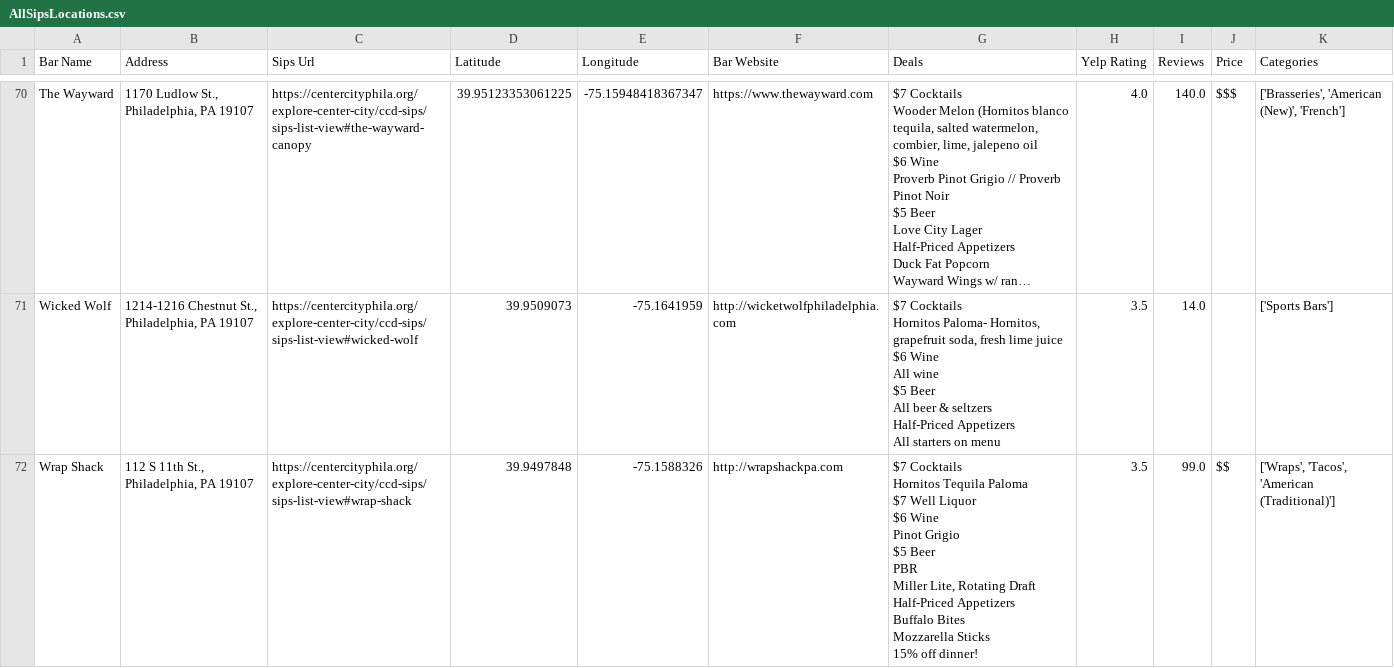
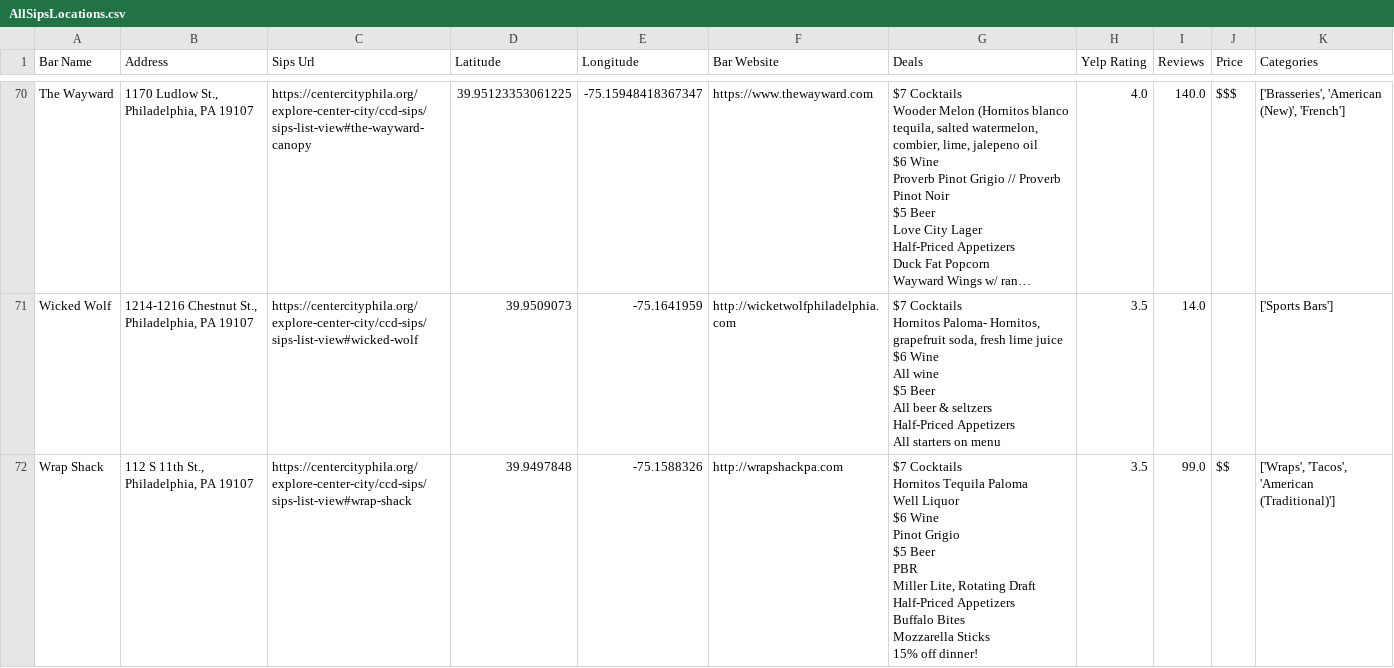
Before and after one commit to LouieR3/Philly-Happy-Hour-Map, a CSV file: AllSipsLocations.csv, drawn as a sheet; only a part is shown, gaps mark what is left out; long unchanged cells end in ….

```diff
--- a/AllSipsLocations.csv
+++ b/AllSipsLocations.csv
@@ -1051,13 +1051,13 @@ All starters on menu
  ",3.5,14.0,,['Sports Bars']
-Wrap Shack,"112 S 11th St., Philadelphia, PA 19107",https://centercityphila.org/explore-center-city/ccd-sips/sips-list-view#wrap-shack,39.9497848,-75.1588326,http://wrapshackpa.com,"$7 Cocktails
-Hornitos Tequila Paloma
-$7 Well Liquor
-$6 Wine
-Pinot Grigio
-$5 Beer
-PBR
-Miller Lite, Rotating Draft
-Half-Priced Appetizers
-Buffalo Bites
-Mozzarella Sticks
-15% off dinner!",3.5,99.0,$$,"['Wraps', 'Tacos', 'American (Traditional)']"
+Wrap Shack,"112 S 11th St., Philadelphia, PA 19107",https://centercityphila.org/explore-center-city/ccd-sips/sips-list-view#wrap-shack,39.9497848,-75.1588326,http://wrapshackpa.com,"$7 Cocktails
+Hornitos Tequila Paloma
+Well Liquor
+$6 Wine
+Pinot Grigio
+$5 Beer
+PBR
+Miller Lite, Rotating Draft
+Half-Priced Appetizers
+Buffalo Bites
+Mozzarella Sticks
+15% off dinner!",3.5,99.0,$$,"['Wraps', 'Tacos', 'American (Traditional)']"
```
Also changed, not shown: TestMenu.csv.
